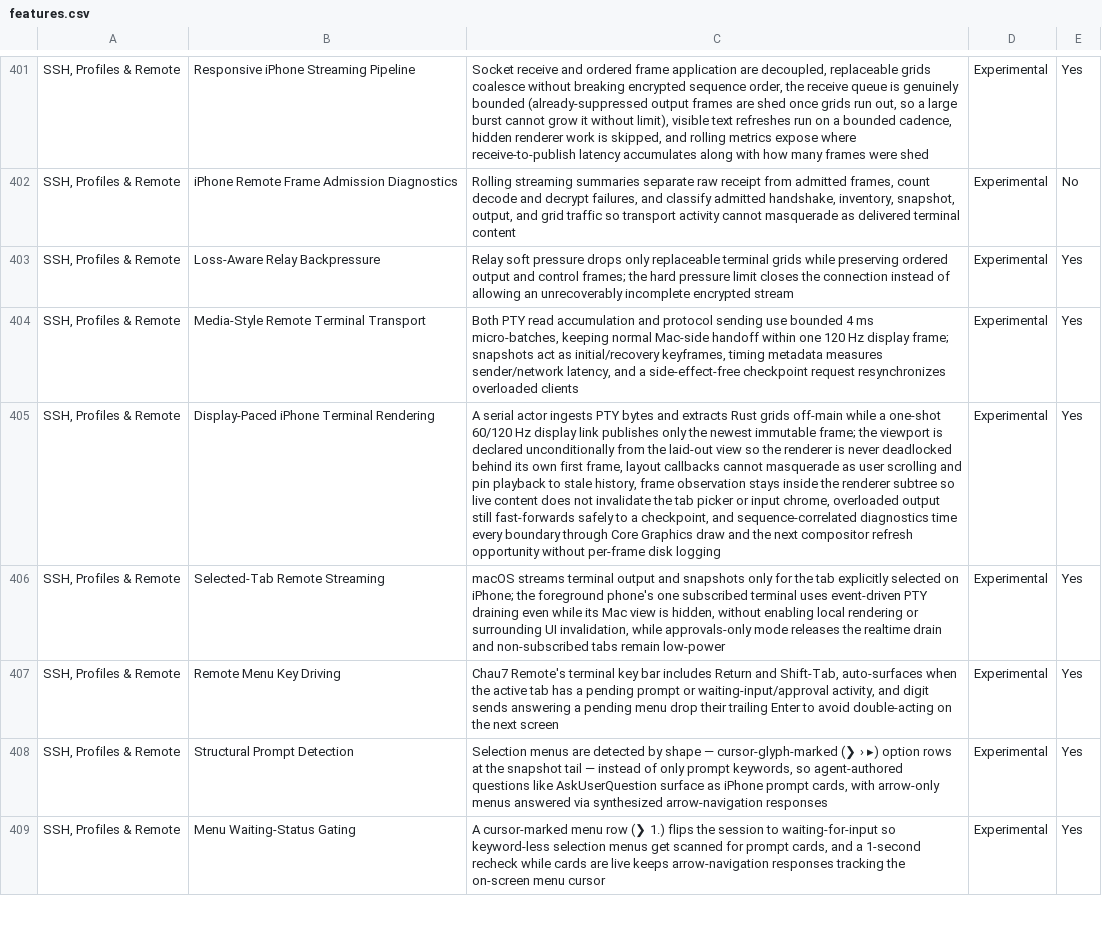
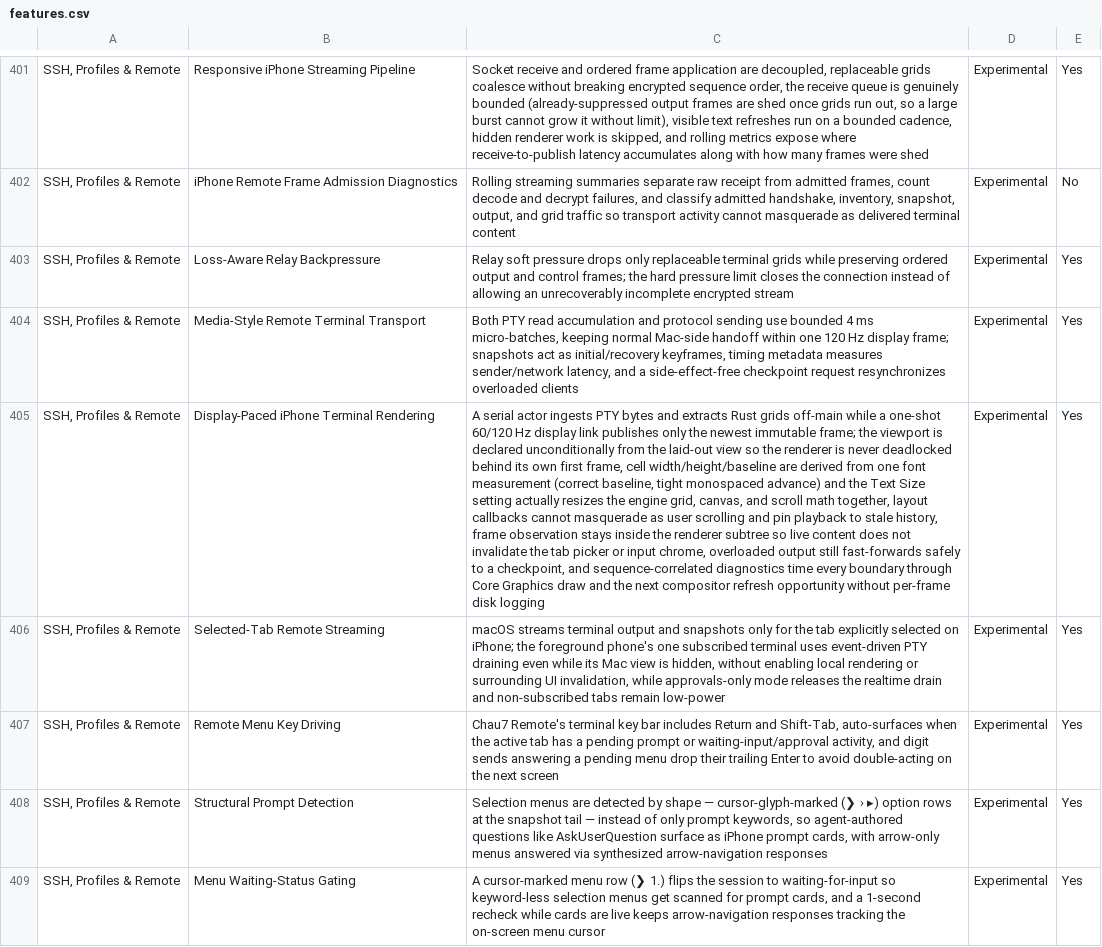
Before and after one commit to Aeptus/chau7, a CSV file: apps/chau7-macos/docs/features.csv, drawn as a sheet; only a part is shown, gaps mark what is left out; the diff names each change by its address in the sheet, - before the commit and + after, or states it on an @@ line.

Commit message:
fix(ios): derive renderer cell metrics and baseline from one font measurement
Now that the renderer actually starts (the viewport deadlock is fixed), its
never-exercised metrics were visible and wrong:

- baselineOffset mixed a CoreText line box (cellH) with UIFont.lineHeight,
  producing a NEGATIVE offset (-1.93 at 13pt). Since draw(at:) places the
  baseline, every line was drawn ~1 line above its own cell, landing in the row
  above and clipping -- multi-line output was barely readable.
- cellW used ceil(max ASCII advance). The font is genuinely monospaced (every
  ASCII glyph advances exactly 8.036) but ceil inflated the cell to 9.0, adding
  ~12% horizontal slack and loosening character spacing.

Cell width, row height, and baseline are now one coherent RemoteTerminalCellMetrics
derived from the same CTFont. The Text Size setting -- previously ignored by the
canvas -- now drives the font, and the engine grid, canvas, and scroll math are
re-sized together so the grid the engine is sized to always matches the glyphs
painted into it.

Verified: iOS builds for device; Chau7RemoteAppTests 64/64 pass.

```diff
--- a/apps/chau7-macos/docs/features.csv
+++ b/apps/chau7-macos/docs/features.csv
-C405: …first frame, layout callbacks…
+C405: …first frame, cell width/height/baseline are derived from one font measurement (correct baseline, tight monospaced advance) and the Text Size setting actually resizes the engine grid, canvas, and scroll math together, layout callbacks…
```
Also changed, not shown: 5 other files.
